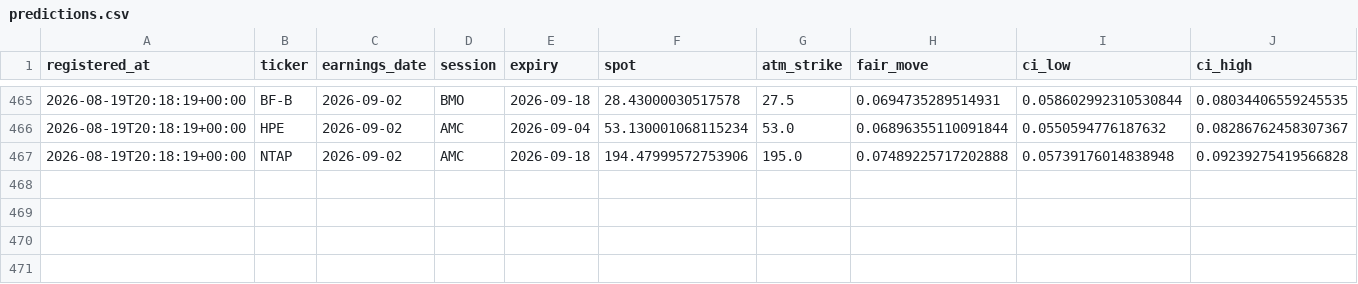
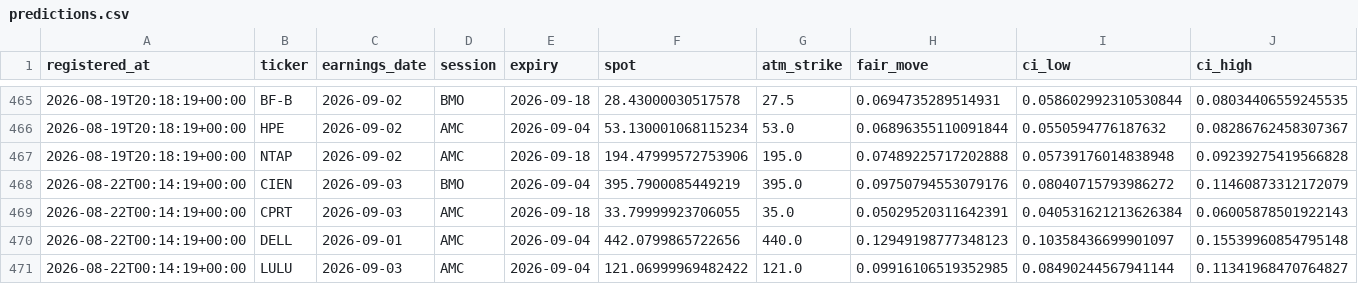
Before and after one commit to pykerl/earnings_trade_engine, a CSV file: log/predictions.csv, drawn as a sheet; only a part is shown, gaps mark what is left out; rows hold the shown columns only; the diff names each change by its address in the sheet, - before the commit and + after, or states it on an @@ line.

```diff
--- a/log/predictions.csv
+++ b/log/predictions.csv
+row 468: 2026-08-22T00:14:19+00:00 | CIEN | 2026-09-03 | BMO | 2026-09-04 | 395.7900085449219 | 395.0 | 0.09750794553079176 | 0.08040715793986272 | 0.11460873312172079
+row 469: 2026-08-22T00:14:19+00:00 | CPRT | 2026-09-03 | AMC | 2026-09-18 | 33.79999923706055 | 35.0 | 0.05029520311642391 | 0.040531621213626384 | 0.06005878501922143
+row 470: 2026-08-22T00:14:19+00:00 | DELL | 2026-09-01 | AMC | 2026-09-04 | 442.0799865722656 | 440.0 | 0.12949198777348123 | 0.10358436699901097 | 0.15539960854795148
+row 471: 2026-08-22T00:14:19+00:00 | LULU | 2026-09-03 | AMC | 2026-09-04 | 121.06999969482422 | 121.0 | 0.09916106519352985 | 0.08490244567941144 | 0.11341968470764827
```
Also changed, not shown: 1 other file.
